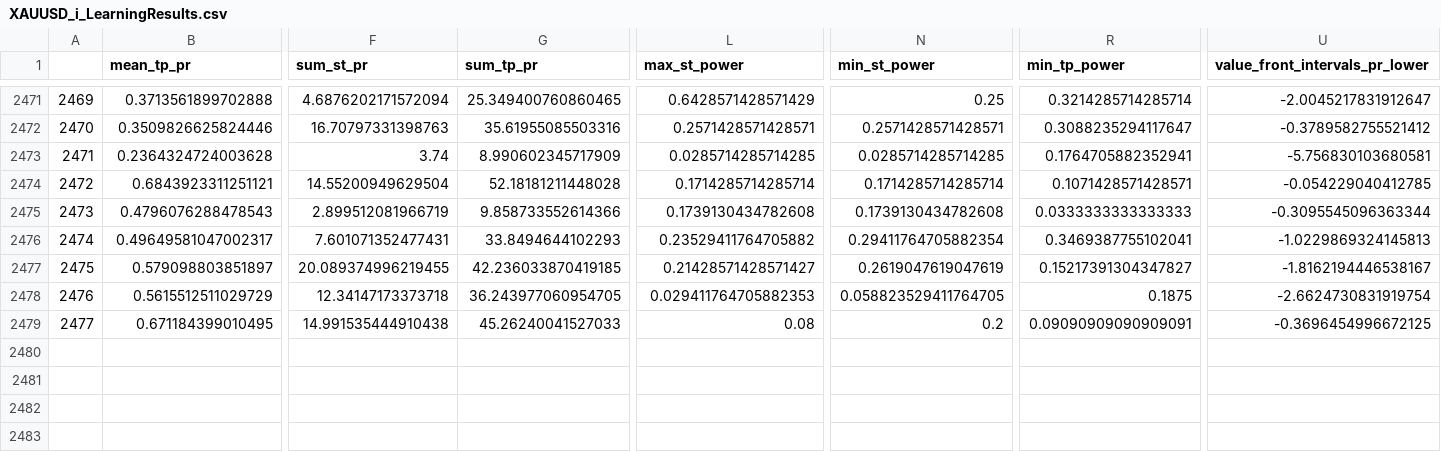
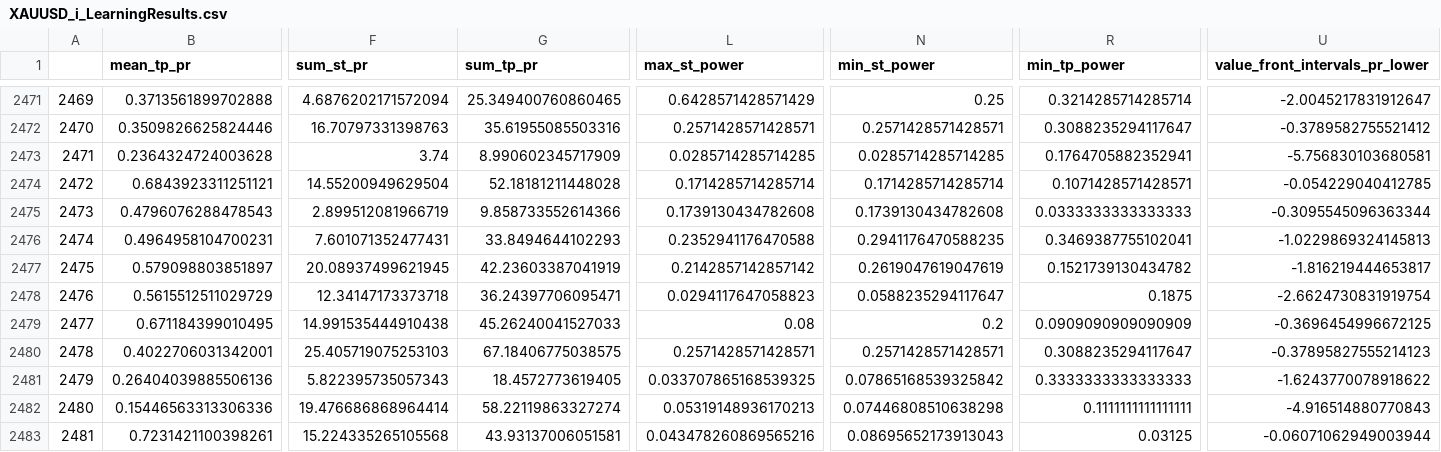
Before and after one commit to Mehrshad-Sorena/ShadBot, a CSV file: src/indicators/MACD/GeneticLearning_DB/elites/secondry/buy/XAUUSD_i_LearningResults.csv, drawn as a sheet; only a part is shown, gaps mark what is left out; rows hold the shown columns only; the diff covers the shown part only; the diff names each change by its address in the sheet, - before the commit and + after, or states it on an @@ line.

```diff
--- a/src/indicators/MACD/GeneticLearning_DB/elites/secondry/buy/XAUUSD_i_LearningResults.csv
+++ b/src/indicators/MACD/GeneticLearning_DB/elites/secondry/buy/XAUUSD_i_LearningResults.csv
-B2476 (mean_tp_pr): 0.49649581047002317
+B2476 (mean_tp_pr): 0.4964958104700231
-L2476 (max_st_power): 0.23529411764705882
+L2476 (max_st_power): 0.2352941176470588
-N2476 (min_st_power): 0.29411764705882354
+N2476 (min_st_power): 0.2941176470588235
-F2477 (sum_st_pr): 20.089374996219455
+F2477 (sum_st_pr): 20.08937499621945
-G2477 (sum_tp_pr): 42.236033870419185
+G2477 (sum_tp_pr): 42.23603387041919
-L2477 (max_st_power): 0.21428571428571427
+L2477 (max_st_power): 0.2142857142857142
-R2477 (min_tp_power): 0.15217391304347827
+R2477 (min_tp_power): 0.1521739130434782
-U2477 (value_front_intervals_pr_lower): -1.8162194446538167
+U2477 (value_front_intervals_pr_lower): -1.816219444653817
-G2478 (sum_tp_pr): 36.243977060954705
+G2478 (sum_tp_pr): 36.24397706095471
-L2478 (max_st_power): 0.029411764705882353
+L2478 (max_st_power): 0.0294117647058823
-N2478 (min_st_power): 0.058823529411764705
+N2478 (min_st_power): 0.0588235294117647
-R2479 (min_tp_power): 0.09090909090909091
+R2479 (min_tp_power): 0.0909090909090909
+row 2480: 2478 | 0.4022706031342001 | 25.405719075253103 | 67.18406775038575 | 0.2571428571428571 | 0.2571428571428571 | 0.3088235294117647 | -0.37895827555214123
+row 2481: 2479 | 0.26404039885506136 | 5.822395735057343 | 18.4572773619405 | 0.033707865168539325 | 0.07865168539325842 | 0.3333333333333333 | -1.6243770078918622
+row 2482: 2480 | 0.15446563313306336 | 19.476686868964414 | 58.22119863327274 | 0.05319148936170213 | 0.07446808510638298 | 0.1111111111111111 | -4.916514880770843
+row 2483: 2481 | 0.7231421100398261 | 15.224335265105568 | 43.93137006051581 | 0.043478260869565216 | 0.08695652173913043 | 0.03125 | -0.06071062949003944
```
Also changed, not shown: 5 edited cells elsewhere in this file, src/indicators/MACD/GeneticLearning_DB/elites/secondry/buy/XAUUSD_i_ChromosomeResults.csv, src/indicators/MACD/GeneticLearning_DB/society/secondry/buy/XAUUSD_i.csv, 1 other file.
